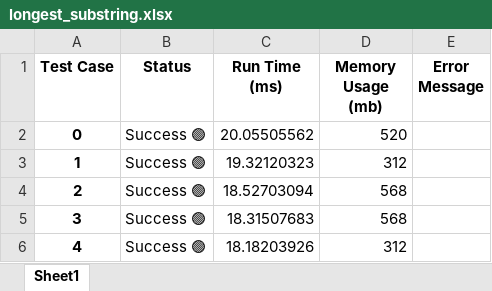
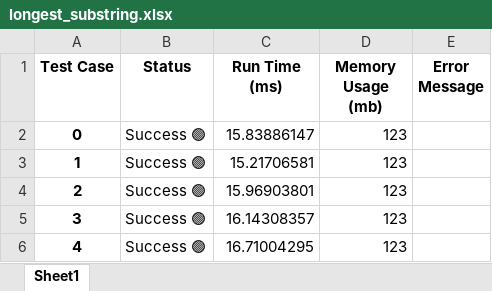
Before and after one commit to AndriiZhabrovets/ai-swe-benchmark, an Excel workbook: main/data/longest_substring.xlsx, sheet Sheet1, drawn as a sheet; values as stored, in another font and other column widths than the file's, no borders; the diff names each change by its address in the sheet, - before the commit and + after, or states it on an @@ line.

```diff
--- a/main/data/longest_substring.xlsx (sheet Sheet1)
+++ b/main/data/longest_substring.xlsx (sheet Sheet1)
-C2 (Run Time (ms)): 20.05505562
+C2 (Run Time (ms)): 15.83886147
-D2 (Memory Usage (mb)): 520
+D2 (Memory Usage (mb)): 123
-C3 (Run Time (ms)): 19.32120323
+C3 (Run Time (ms)): 15.21706581
-D3 (Memory Usage (mb)): 312
+D3 (Memory Usage (mb)): 123
-C4 (Run Time (ms)): 18.52703094
+C4 (Run Time (ms)): 15.96903801
-D4:D5 (Memory Usage (mb)): 568
+D4:D5 (Memory Usage (mb)): 123
-C5 (Run Time (ms)): 18.31507683
+C5 (Run Time (ms)): 16.14308357
-C6 (Run Time (ms)): 18.18203926
+C6 (Run Time (ms)): 16.71004295
-D6 (Memory Usage (mb)): 312
+D6 (Memory Usage (mb)): 123
```
Also changed, not shown: main/data/TotalData.xlsx, main/data/first_missing_positive.xlsx, 14 other files.
